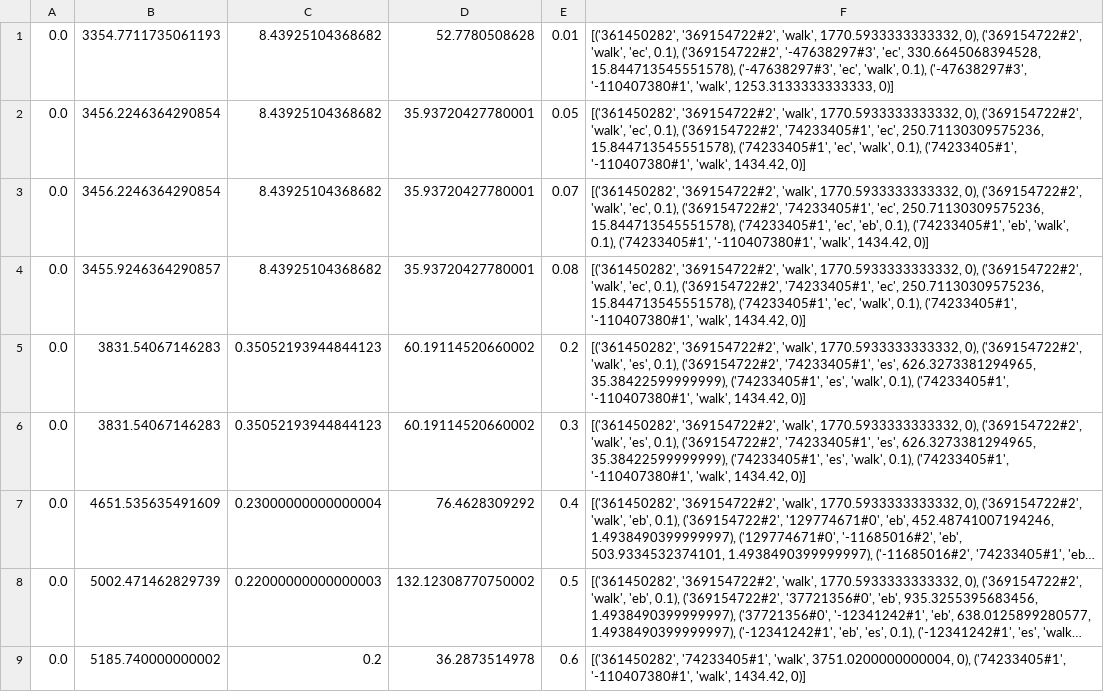
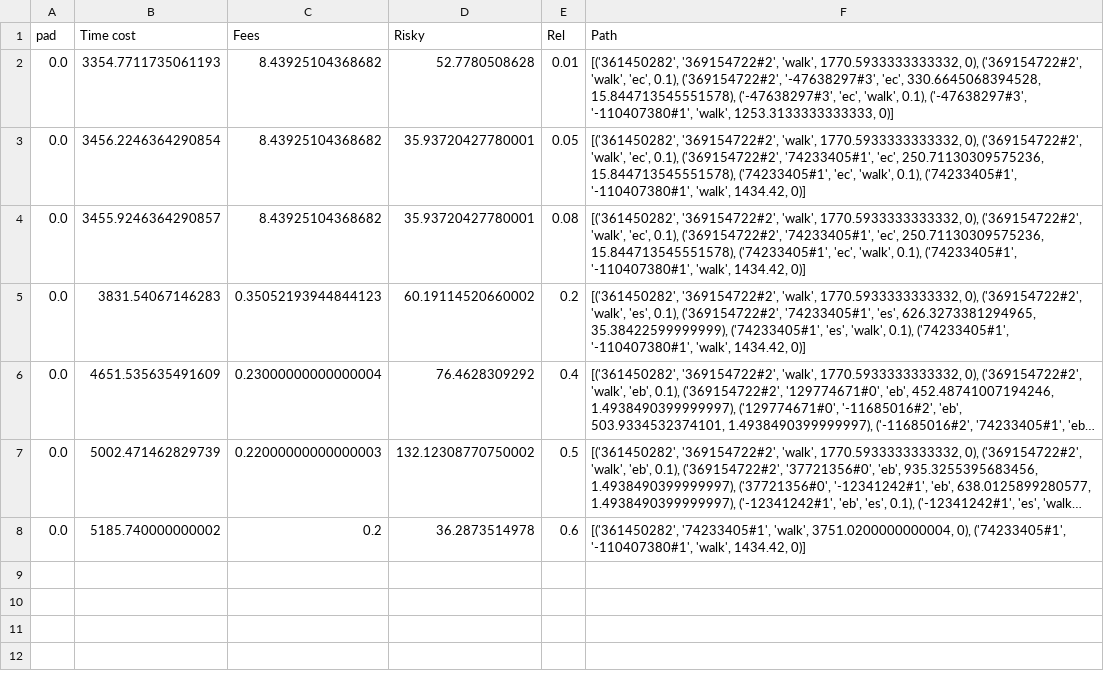
Before and after one commit to Lenient0104/Optimization, a CSV file: MILP/pareto_values1017new.csv, drawn as a sheet; long unchanged cells end in …; removed rows and columns are numbered as before the commit, all else as after; the diff names each change by its address in the sheet, - before the commit and + after, or states it on an @@ line.

```diff
--- a/MILP/pareto_values1017new.csv
+++ b/MILP/pareto_values1017new.csv
+row 1: pad | Time cost | Fees | Risky | Rel | Path
-row 3: 0.0 | 3456.2246364290854 | 8.43925104368682 | 35.93720427780001 | 0.07 | [('361450282', '369154722#2', 'walk', 1770.5933333333332, 0), ('369154722#2', 'walk', 'ec', 0.1), ('369154722#2', '74233405#1', 'ec', 250.71130309575236, 15.844713545551578), ('74233405#1', 'ec', 'eb', 0.1), ('74233405#1', 'eb', 'walk', 0.1), ('74233405#1', '-110407380#1', 'walk', 1434.42, 0)]
-row 6: 0.0 | 3831.54067146283 | 0.35052193944844123 | 60.19114520660002 | 0.3 | [('361450282', '369154722#2', 'walk', 1770.5933333333332, 0), ('369154722#2', 'walk', 'es', 0.1), ('369154722#2', '74233405#1', 'es', 626.3273381294965, 35.38422599999999), ('74233405#1', 'es', 'walk', 0.1), ('74233405#1', '-110407380#1', 'walk', 1434.42, 0)]
```
Also changed, not shown: 3 other files.
